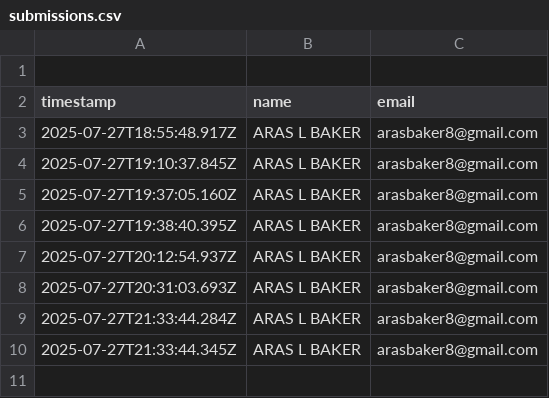
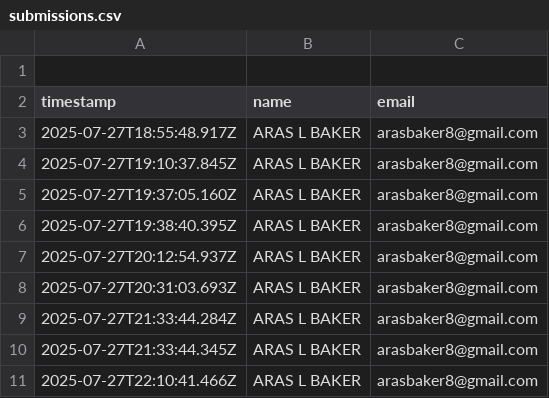
Before and after one commit to CrypTokGlobal/protocol-402-landing-page, a CSV file: submissions.csv, drawn as a sheet.

```diff
--- a/submissions.csv
+++ b/submissions.csv
@@ -10 +10,2 @@ timestamp,name,email
 2025-07-27T21:33:44.345Z,ARAS L BAKER,arasbaker8@gmail.com
+2025-07-27T22:10:41.466Z,ARAS L BAKER,arasbaker8@gmail.com
```
Also changed, not shown: 1 other file.
